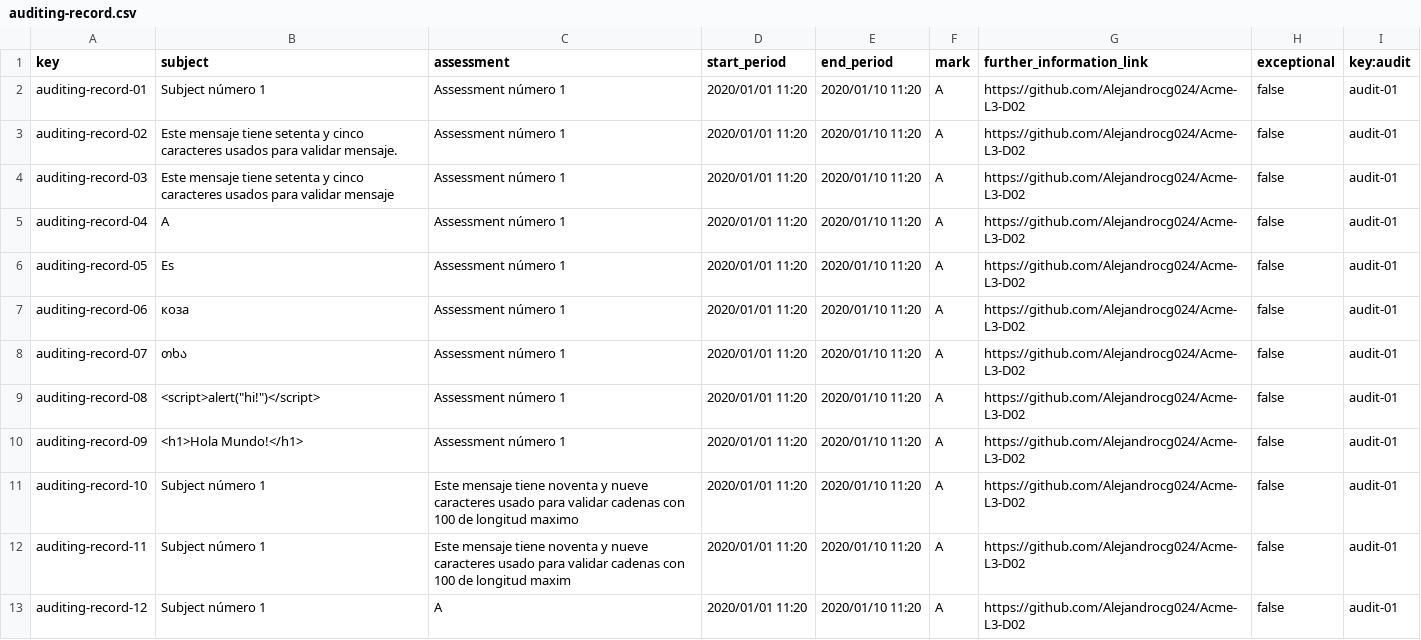
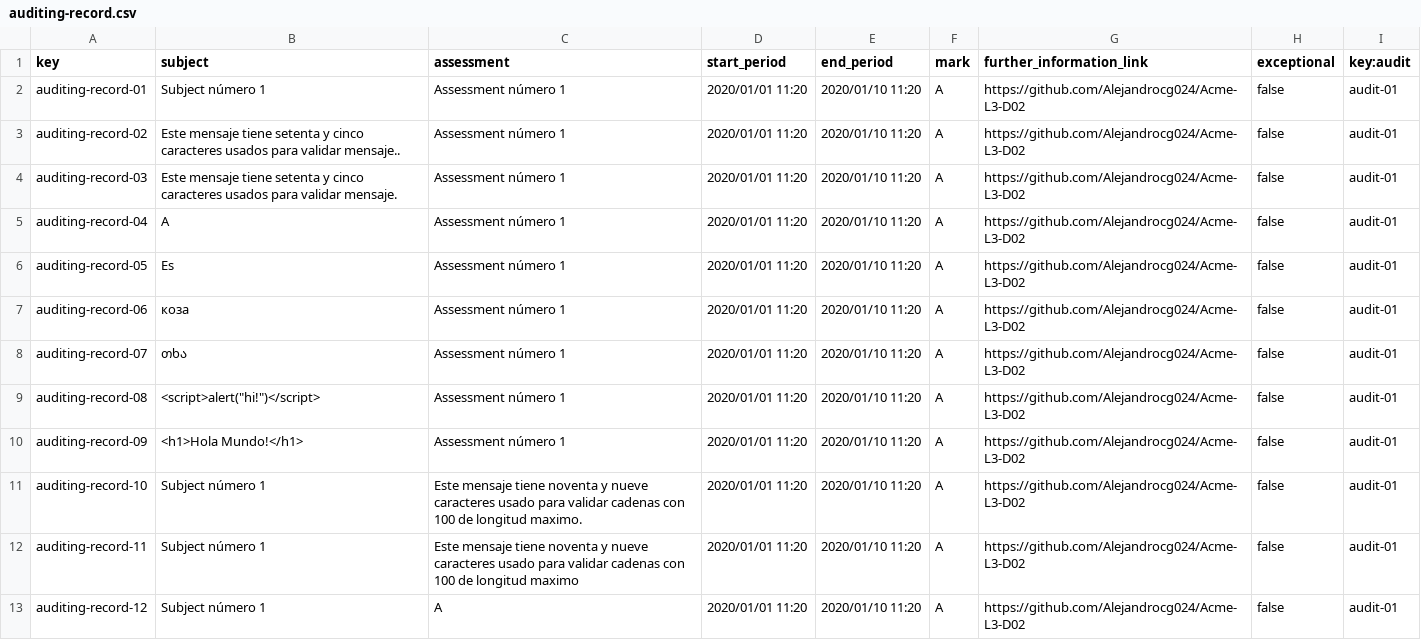
Before and after one commit to Alejandrocg024/Acme-L3, a CSV file: src/main/webapp/WEB-INF/resources/sample-data/auditing-record.csv, drawn as a sheet; only a part is shown.

```diff
--- a/src/main/webapp/WEB-INF/resources/sample-data/auditing-record.csv
+++ b/src/main/webapp/WEB-INF/resources/sample-data/auditing-record.csv
@@ -2,4 +2,4 @@ key,subject,assessment,start_period,end_period,mark,further_information_link,exc
 auditing-record-01,Subject número 1,Assessment número 1,2020/01/01 11:20,2020/01/10 11:20,A,https://github.com/Alejandrocg024/Acme-L3-D02,false,audit-01
-auditing-record-02,Este mensaje tiene setenta y cinco caracteres usados para validar mensaje.,Assessment número 1,2020/01/01 11:20,2020/01/10 11:20,A,https://github.com/Alejandrocg024/Acme-L3-D02,false,audit-01
-auditing-record-03,Este mensaje tiene setenta y cinco caracteres usados para validar mensaje,Assessment número 1,2020/01/01 11:20,2020/01/10 11:20,A,https://github.com/Alejandrocg024/Acme-L3-D02,false,audit-01
+auditing-record-02,Este mensaje tiene setenta y cinco caracteres usados para validar mensaje..,Assessment número 1,2020/01/01 11:20,2020/01/10 11:20,A,https://github.com/Alejandrocg024/Acme-L3-D02,false,audit-01
+auditing-record-03,Este mensaje tiene setenta y cinco caracteres usados para validar mensaje.,Assessment número 1,2020/01/01 11:20,2020/01/10 11:20,A,https://github.com/Alejandrocg024/Acme-L3-D02,false,audit-01
 auditing-record-04,A,Assessment número 1,2020/01/01 11:20,2020/01/10 11:20,A,https://github.com/Alejandrocg024/Acme-L3-D02,false,audit-01
@@ -10,4 +10,4 @@ auditing-record-08,"<script>alert(""hi!"")</script>",Assessment número 1,2020/0
 auditing-record-09,<h1>Hola Mundo!</h1>,Assessment número 1,2020/01/01 11:20,2020/01/10 11:20,A,https://github.com/Alejandrocg024/Acme-L3-D02,false,audit-01
-auditing-record-10,Subject número 1,Este mensaje tiene noventa y nueve caracteres usado para validar cadenas con 100 de longitud maximo,2020/01/01 11:20,2020/01/10 11:20,A,https://github.com/Alejandrocg024/Acme-L3-D02,false,audit-01
-auditing-record-11,Subject número 1,Este mensaje tiene noventa y nueve caracteres usado para validar cadenas con 100 de longitud maxim,2020/01/01 11:20,2020/01/10 11:20,A,https://github.com/Alejandrocg024/Acme-L3-D02,false,audit-01
+auditing-record-10,Subject número 1,Este mensaje tiene noventa y nueve caracteres usado para validar cadenas con 100 de longitud maximo.,2020/01/01 11:20,2020/01/10 11:20,A,https://github.com/Alejandrocg024/Acme-L3-D02,false,audit-01
+auditing-record-11,Subject número 1,Este mensaje tiene noventa y nueve caracteres usado para validar cadenas con 100 de longitud maximo,2020/01/01 11:20,2020/01/10 11:20,A,https://github.com/Alejandrocg024/Acme-L3-D02,false,audit-01
 auditing-record-12,Subject número 1,A,2020/01/01 11:20,2020/01/10 11:20,A,https://github.com/Alejandrocg024/Acme-L3-D02,false,audit-01
```
Also changed, not shown: 1 other file.
